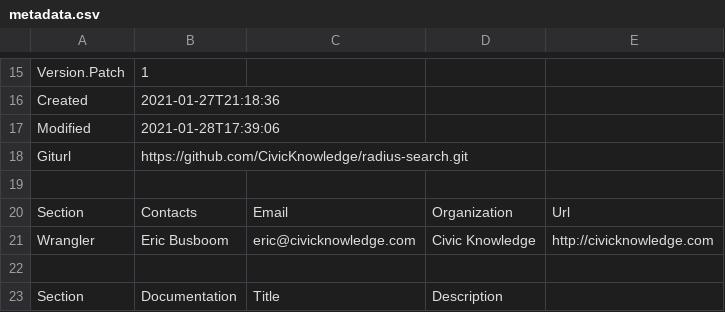
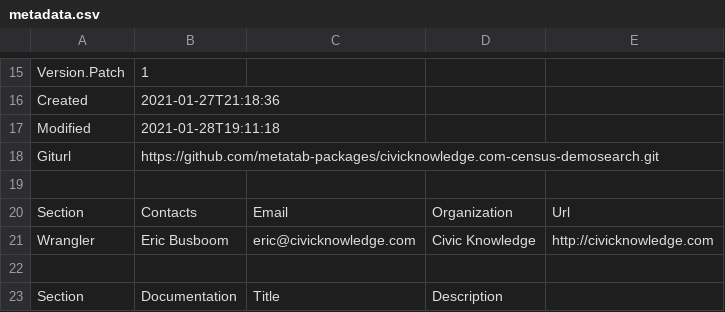
Before and after one commit to metatab-packages/civicknowledge.com-census-demosearch, a CSV file: metadata.csv, drawn as a sheet; only a part is shown, gaps mark what is left out; the diff names each change by its address in the sheet, - before the commit and + after, or states it on an @@ line.

Commit message:
init

```diff
--- a/metadata.csv
+++ b/metadata.csv
-B17: 2021-01-28T17:39:06
+B17: 2021-01-28T19:11:18
-B18: https://github.com/CivicKnowledge/radius-search.git
+B18: https://github.com/metatab-packages/civicknowledge.com-census-demosearch.git
```
